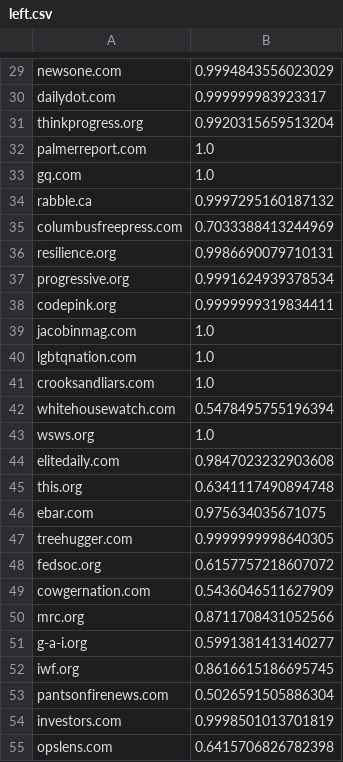
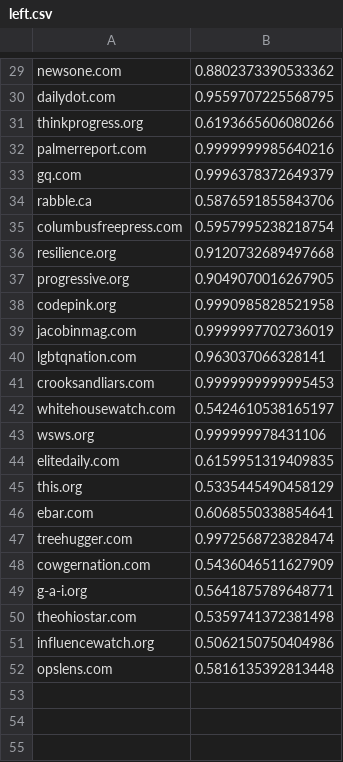
Before and after one commit to Alihoe/homeproject_dke_2021, a CSV file: output_data/left.csv, drawn as a sheet; only a part is shown, gaps mark what is left out; removed rows and columns are numbered as before the commit, all else as after; the diff covers the shown part only; the diff names each change by its address in the sheet, - before the commit and + after, or states it on an @@ line.

```diff
--- a/output_data/left.csv
+++ b/output_data/left.csv
-B29: 0.9994843556023029
+B29: 0.8802373390533362
-B30: 0.999999983923317
+B30: 0.9559707225568795
-B31: 0.9920315659513204
+B31: 0.6193665606080266
-B32: 1.0
+B32: 0.9999999985640216
-B33: 1.0
+B33: 0.9996378372649379
-B34: 0.9997295160187132
+B34: 0.5876591855843706
-B35: 0.7033388413244969
+B35: 0.5957995238218754
-B36: 0.9986690079710131
+B36: 0.9120732689497668
-B37: 0.9991624939378534
+B37: 0.9049070016267905
-B38: 0.9999999319834411
+B38: 0.9990985828521958
-B39: 1.0
+B39: 0.9999997702736019
-B40: 1.0
+B40: 0.963037066328141
-B41: 1.0
+B41: 0.9999999999995453
-B42: 0.5478495755196394
+B42: 0.5424610538165197
-B43: 1.0
+B43: 0.999999978431106
-B44: 0.9847023232903608
+B44: 0.6159951319409835
-B45: 0.6341117490894748
+B45: 0.5335445490458129
-B46: 0.975634035671075
+B46: 0.6068550338854641
-B47: 0.9999999998640305
+B47: 0.9972568723828474
-row 48: fedsoc.org | 0.6157757218607072
-row 50: mrc.org | 0.8711708431052566
-B49: 0.5991381413140277
+B49: 0.5641875789648771
-row 52: iwf.org | 0.8616615186695745
-row 53: pantsonfirenews.com | 0.5026591505886304
-row 54: investors.com | 0.9998501013701819
+row 50: theohiostar.com | 0.5359741372381498
+row 51: influencewatch.org | 0.5062150750404986
-B52: 0.6415706826782398
+B52: 0.5816135392813448
```
Also changed, not shown: 25 edited cells elsewhere in this file, output_data/right.csv, src/main/resources/generated_left.csv, 9 other files.
